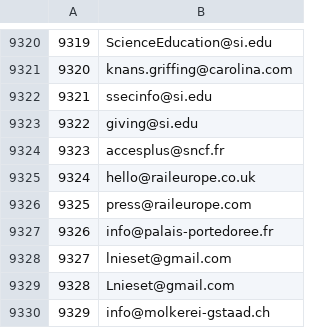
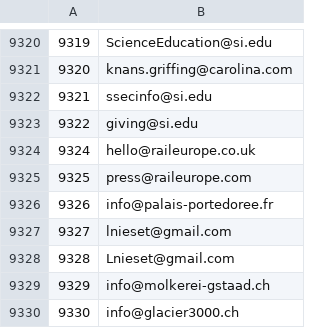
Before and after one commit to strikles/atac-data, a CSV file: contacts/emails/ukraine_emails.csv, drawn as a sheet; only a part is shown, gaps mark what is left out; the shorter side is filled out with more unchanged rows.

Commit message:
ukraine_emails.csv

```diff
--- a/contacts/emails/ukraine_emails.csv
+++ b/contacts/emails/ukraine_emails.csv
@@ -9323,3 +9323,2 @@
 9322,giving@si.edu
-9323,accesplus@sncf.fr
 9324,hello@raileurope.co.uk
```
